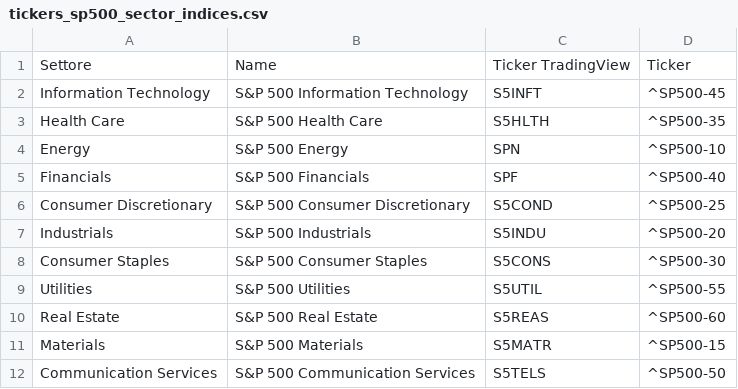
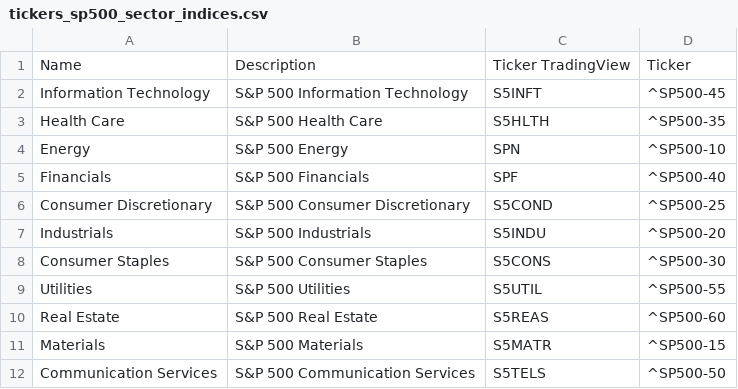
Before and after one commit to cg03521/Trading-Zone, a CSV file: Data/tickers_sp500_sector_indices.csv, drawn as a sheet.

Commit message:
Update tickers_sp500_sector_indices.csv

```diff
--- a/Data/tickers_sp500_sector_indices.csv
+++ b/Data/tickers_sp500_sector_indices.csv
@@ -1,2 +1,2 @@
-Settore,Name,Ticker TradingView,Ticker
+Name,Description,Ticker TradingView,Ticker
 Information Technology,S&P 500 Information Technology,S5INFT,^SP500-45
```
